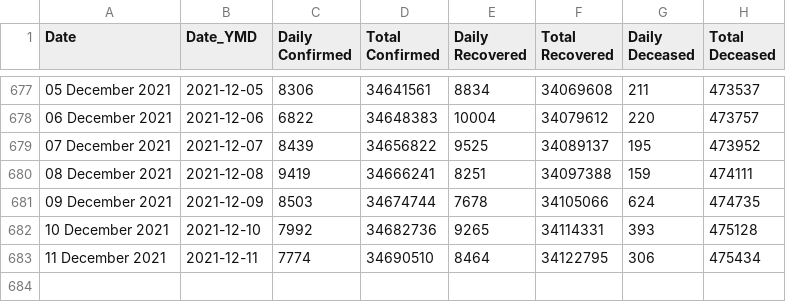
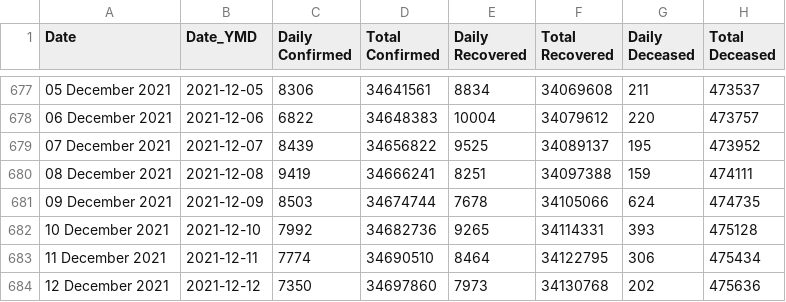
Before and after one commit to incovid19/data-staging, a CSV file: csv/latest/case_time_series.csv, drawn as a sheet; only a part is shown, gaps mark what is left out; the diff names each change by its address in the sheet, - before the commit and + after, or states it on an @@ line.

```diff
--- a/csv/latest/case_time_series.csv
+++ b/csv/latest/case_time_series.csv
+row 684: 12 December 2021 | 2021-12-12 | 7350 | 34697860 | 7973 | 34130768 | 202 | 475636
```
Also changed, not shown: csv/latest/district_wise.csv, csv/latest/state_wise.csv, 44 other files.
